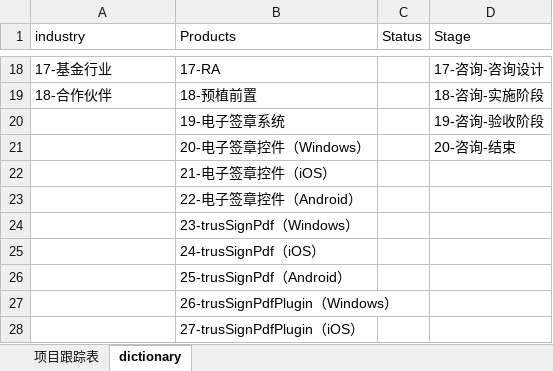
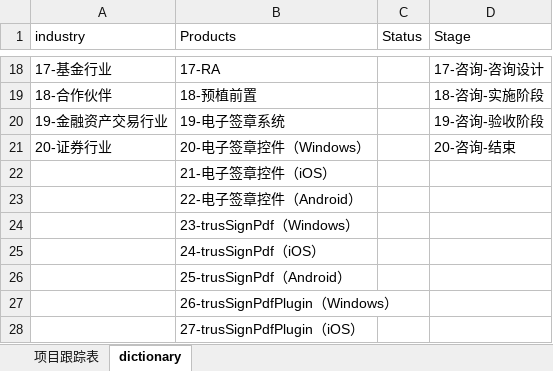
Before and after one commit to junuolee/Project-Process-library, an Excel workbook: Projects Tracking/project-status-tracking - 2017.xlsm, sheet dictionary, drawn as a sheet; only a part is shown, gaps mark what is left out; values as stored, in another font and other column widths than the file's, no borders; the diff names each change by its address in the sheet, - before the commit and + after, or states it on an @@ line.

```diff
--- a/Projects Tracking/project-status-tracking - 2017.xlsm (sheet dictionary)
+++ b/Projects Tracking/project-status-tracking - 2017.xlsm (sheet dictionary)
-A20 (industry): (empty)
+A20 (industry): 19-金融资产交易行业
-A21 (industry): (empty)
+A21 (industry): 20-证券行业
```
Also changed, not shown: sheet 项目跟踪表.
